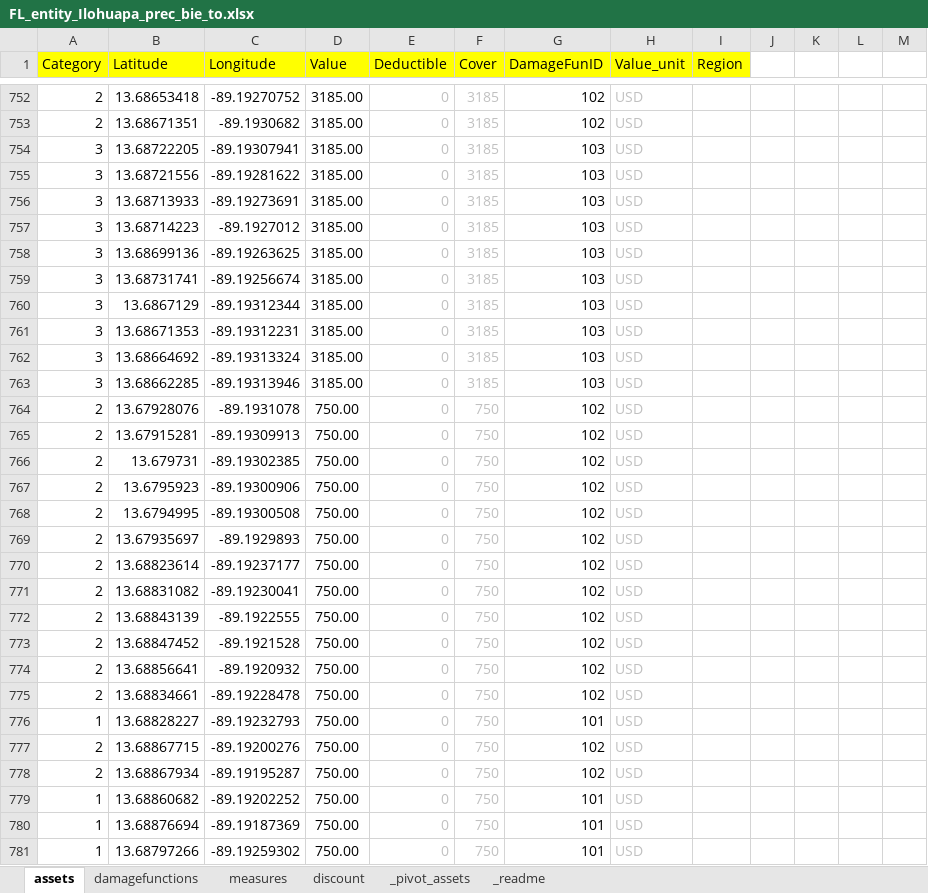
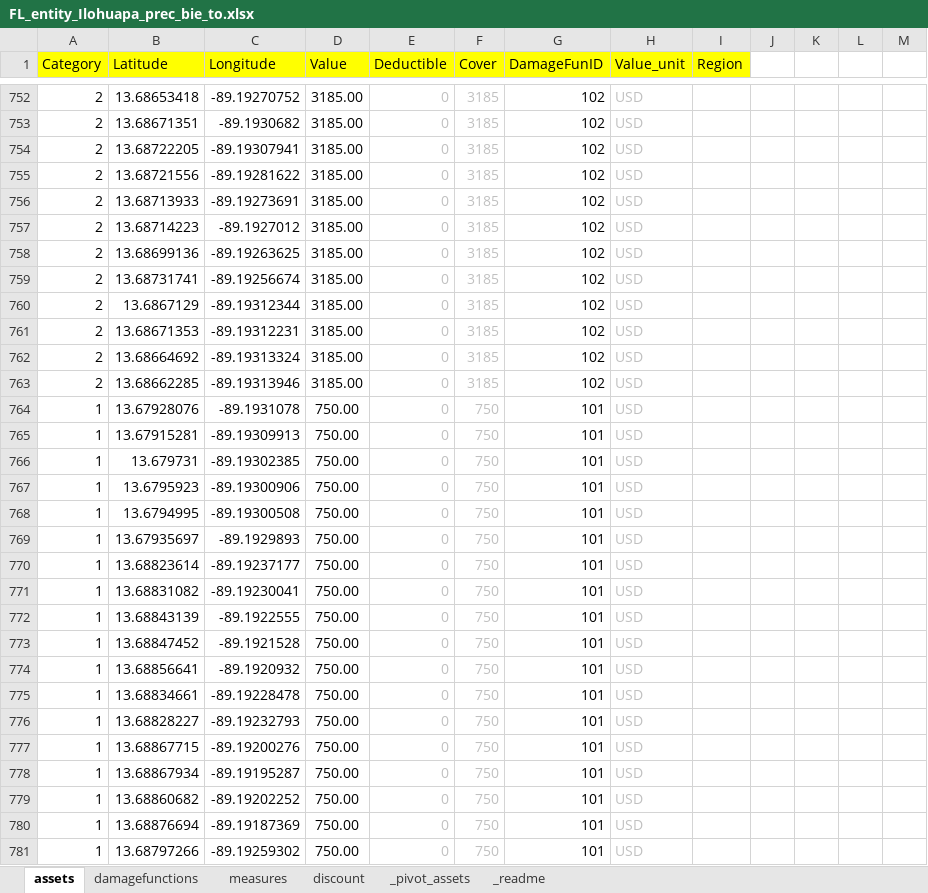
Before and after one commit to cjuarezramos/climada_data, an Excel workbook: entities/FL_entity_Ilohuapa_prec_bie_to.xlsx, sheet assets, drawn as a sheet; only a part is shown, gaps mark what is left out; values as stored, in another font and other column widths than the file's, no borders; the diff covers the shown part only; the diff names each change by its address in the sheet, - before the commit and + after, or states it on an @@ line.

```diff
--- a/entities/FL_entity_Ilohuapa_prec_bie_to.xlsx (sheet assets)
+++ b/entities/FL_entity_Ilohuapa_prec_bie_to.xlsx (sheet assets)
-A754:A763 (Category): 3
+A754:A763 (Category): 2
-G754:G763 (DamageFunID): 103
+G754:G763 (DamageFunID): 102
-A764:A775 (Category): 2
+A764:A775 (Category): 1
-G764:G775 (DamageFunID): 102
+G764:G775 (DamageFunID): 101
-A777:A778 (Category): 2
+A777:A778 (Category): 1
-G777:G778 (DamageFunID): 102
+G777:G778 (DamageFunID): 101
```
Also changed, not shown: 1 added row, 1134 edited cells and cell formats elsewhere in this sheet, sheet discount, charts or pictures, entities/FL_entity_Ilohuapa_prec_con_to.xlsx, entities/FL_entity_Ilohuapa_prec_rec_to.xlsx, 22 other files.
